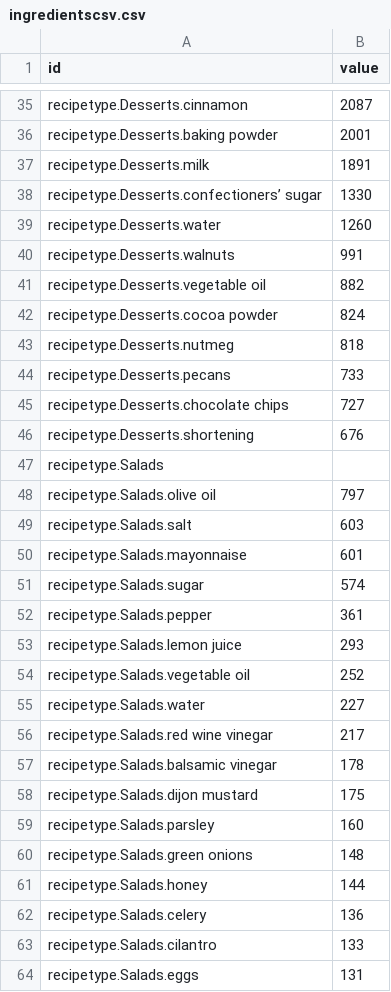
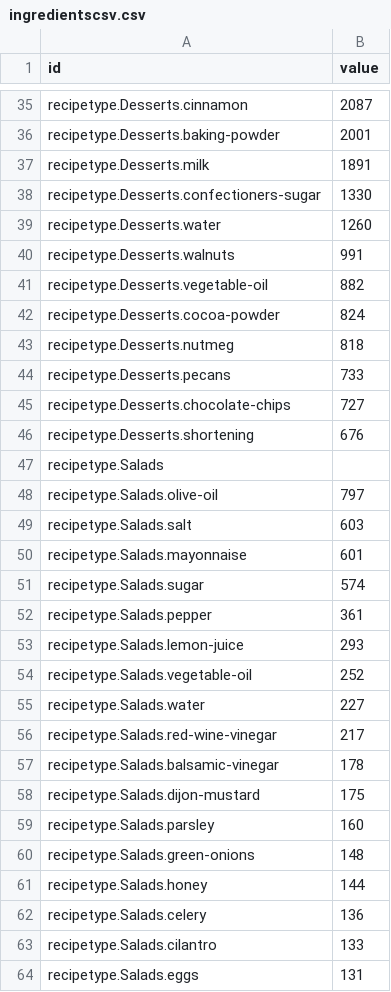
Before and after one commit to onzie9/all_recipes_data, a CSV file: ingredientscsv.csv, drawn as a sheet; only a part is shown, gaps mark what is left out; the diff covers the shown part only; the diff names each change by its address in the sheet, - before the commit and + after, or states it on an @@ line.

```diff
--- a/ingredientscsv.csv
+++ b/ingredientscsv.csv
-A36 (id): recipetype.Desserts.baking powder
+A36 (id): recipetype.Desserts.baking-powder
-A38 (id): recipetype.Desserts.confectioners’ sugar
+A38 (id): recipetype.Desserts.confectioners-sugar
-A41 (id): recipetype.Desserts.vegetable oil
+A41 (id): recipetype.Desserts.vegetable-oil
-A42 (id): recipetype.Desserts.cocoa powder
+A42 (id): recipetype.Desserts.cocoa-powder
-A45 (id): recipetype.Desserts.chocolate chips
+A45 (id): recipetype.Desserts.chocolate-chips
-A48 (id): recipetype.Salads.olive oil
+A48 (id): recipetype.Salads.olive-oil
-A53 (id): recipetype.Salads.lemon juice
+A53 (id): recipetype.Salads.lemon-juice
-A54 (id): recipetype.Salads.vegetable oil
+A54 (id): recipetype.Salads.vegetable-oil
-A56 (id): recipetype.Salads.red wine vinegar
+A56 (id): recipetype.Salads.red-wine-vinegar
-A57 (id): recipetype.Salads.balsamic vinegar
+A57 (id): recipetype.Salads.balsamic-vinegar
-A58 (id): recipetype.Salads.dijon mustard
+A58 (id): recipetype.Salads.dijon-mustard
-A60 (id): recipetype.Salads.green onions
+A60 (id): recipetype.Salads.green-onions
```
Also changed, not shown: 46 edited cells elsewhere in this file.
